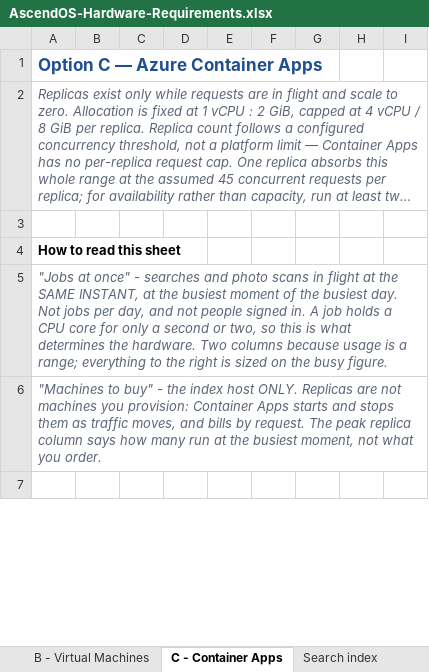
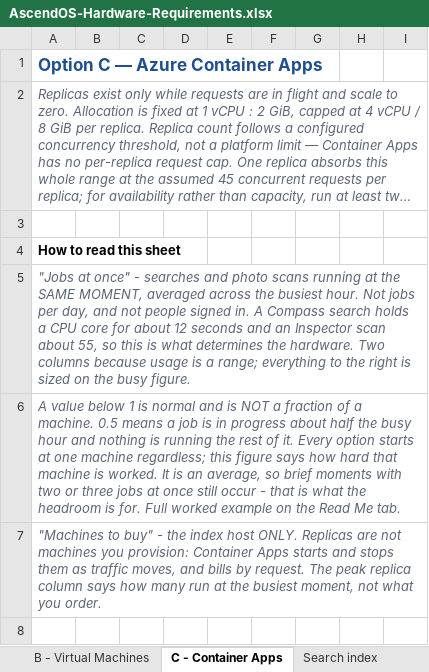
Before and after one commit to mortalsinn/Hardware-Calculator-Ascend, an Excel workbook: AscendOS-Hardware-Requirements.xlsx, sheet C - Container Apps, drawn as a sheet; only a part is shown; long unchanged cells end in …; values as stored, in another font and other column widths than the file's, no borders; the diff names each change by its address in the sheet, - before the commit and + after, or states it on an @@ line.

Commit message:
Explain what "0.5 jobs at once" means, with the arithmetic
A fractional job count invites exactly one reading from a hardware
supplier: half a machine. It is not that, and the document never said so.

It is the number of jobs running at the same moment, averaged across the
busy hour. Below 1 is normal and means the machine is idle much of the
time. Now shown as a derivation anyone can check, using the model's own
constants:

  20 seats x 20 searches a day                 =  400 searches a day
  spread across an 8-hour working day          =   50 an hour
  the busy hour runs at 3x the daily average   =  150 an hour
  each search occupies a core for ~12 seconds  =  1,800 core-seconds
  1,800 seconds inside a 3,600-second hour     =  0.5 JOBS AT ONCE

Verified that this reproduces the sheet's own 20-seat figure exactly,
so the explanation and the table cannot drift apart.

Three points added alongside it:
- You cannot buy half a server and nothing here suggests you should.
  Every option starts at one machine; the figure says how hard that
  machine is worked, and only drives hardware once it passes 1.
- It is an average, not a ceiling. Arrivals are random, so 0.5 still
  produces brief moments with two or three jobs at once -- which is what
  the gap between required and provisioned absorbs.
- Job length differs by module: Compass ~12s, Inspector ~55s. That is
  why a few hundred Inspector users move the number more than several
  hundred extra Compass seats.

Fixed a contradiction the PDF render exposed: the opening paragraph said
a search "holds a CPU core for a second or two" while the derivation
directly below it used 12 seconds. Corrected everywhere in both
documents -- the old phrasing predated the workload table and had simply
never been checked against it.

The full derivation is on the Read Me tab; each option sheet carries the
short form and a pointer. Verified: 5 sheets export, 3,024 option cells
match the model, no "second or two" left anywhere.

```diff
--- a/AscendOS-Hardware-Requirements.xlsx (sheet C - Container Apps)
+++ b/AscendOS-Hardware-Requirements.xlsx (sheet C - Container Apps)
-A5: …photo scans in flight at the SAME INSTANT, at the busiest moment of the busiest day. Not jobs per day, and not people signed in. A job holds a CPU core for only a second or two, so this…
+A5: …photo scans running at the SAME MOMENT, averaged across the busiest hour. Not jobs per day, and not people signed in. A Compass search holds a CPU core for about 12 seconds and an Inspector scan about 55, so this…
+row 6: A value below 1 is normal and is NOT a fraction of a machine. 0.5 means a job is in progress about half the busy hour and nothing is running the rest of it. Every option starts at one machine regardless; this figure says how hard that machine is worked. It is an average, so brief moments with two or three jobs at once still occur - that is what the headroom is for. Full worked example on the Read Me tab.
```
Also changed, not shown: sheet Read Me, sheet A - App Service, sheet B - Virtual Machines, 3 other files.
